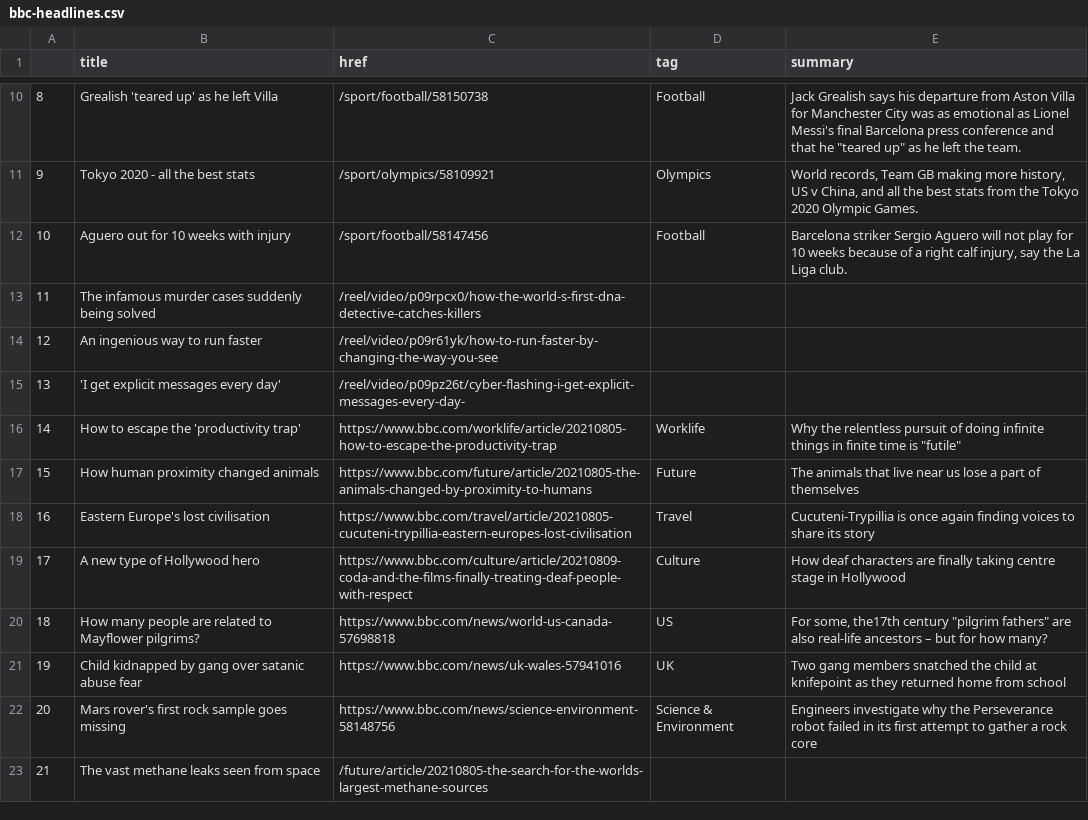
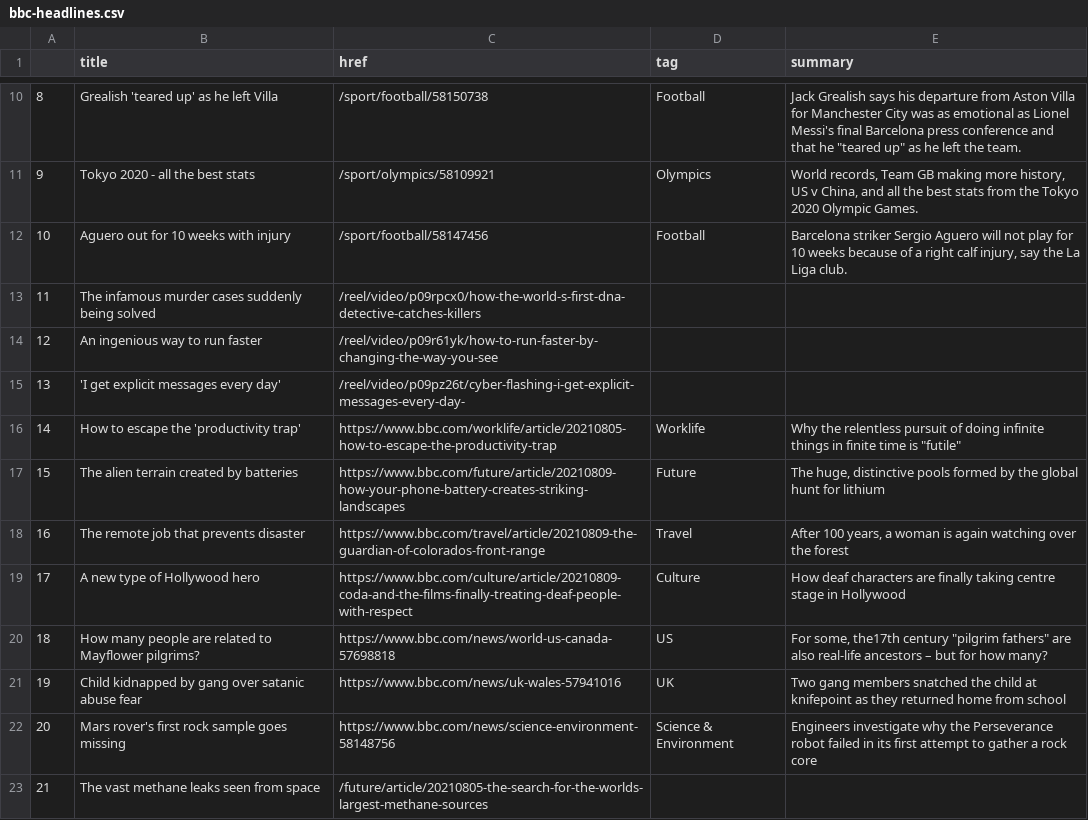
Before and after one commit to jbolster252/scraper.py, a CSV file: bbc-headlines.csv, drawn as a sheet; only a part is shown, gaps mark what is left out.

```diff
--- a/bbc-headlines.csv
+++ b/bbc-headlines.csv
@@ -16,4 +16,4 @@
 14,How to escape the 'productivity trap',https://www.bbc.com/worklife/article/20210805-how-to-escape-the-productivity-trap,Worklife,"Why the relentless pursuit of doing infinite things in finite time is ""futile"""
-15,How human proximity changed animals,https://www.bbc.com/future/article/20210805-the-animals-changed-by-proximity-to-humans,Future,The animals that live near us lose a part of themselves
-16,Eastern Europe's lost civilisation,https://www.bbc.com/travel/article/20210805-cucuteni-trypillia-eastern-europes-lost-civilisation,Travel,Cucuteni-Trypillia is once again finding voices to share its story
+15,The alien terrain created by batteries,https://www.bbc.com/future/article/20210809-how-your-phone-battery-creates-striking-landscapes,Future,"The huge, distinctive pools formed by the global hunt for lithium"
+16,The remote job that prevents disaster,https://www.bbc.com/travel/article/20210809-the-guardian-of-colorados-front-range,Travel,"After 100 years, a woman is again watching over the forest"
 17,A new type of Hollywood hero,https://www.bbc.com/culture/article/20210809-coda-and-the-films-finally-treating-deaf-people-with-respect,Culture,How deaf characters are finally taking centre stage in Hollywood
```
